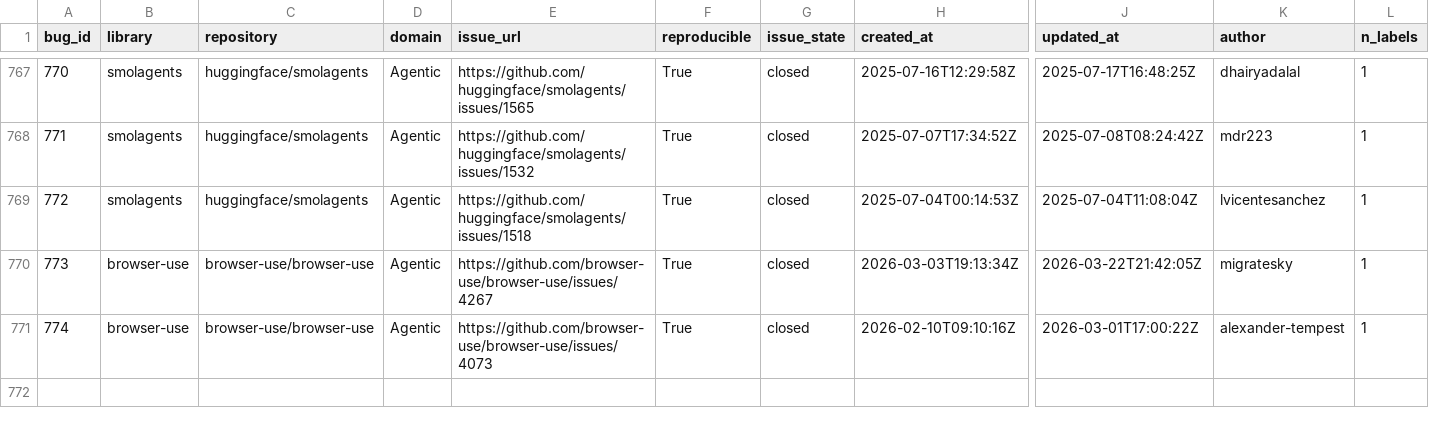
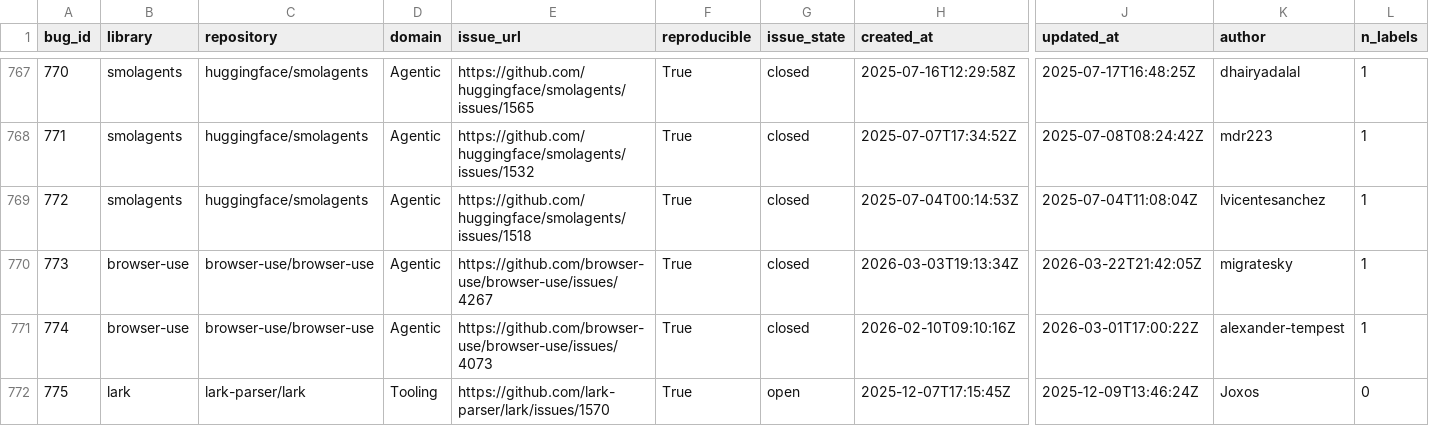
Before and after one commit to mehilshah/AIFaultBench, a CSV file: index.csv, drawn as a sheet; only a part is shown, gaps mark what is left out; rows hold the shown columns only; the diff names each change by its address in the sheet, - before the commit and + after, or states it on an @@ line.

Commit message:
Add bug 775: lark-parser/lark parenthesized with-statement parse failure (issue #1570)
Verified reproduction: the bundled python.lark grammar's with_item rule
only supports a single unparenthesized `test ["as" name]`, so valid
Python 3.9+/3.13 parenthesized with-statements fail with UnexpectedToken
on the `as` keyword. Confirmed against lark 1.3.1 / commit 9a4fb9c.

```diff
--- a/index.csv
+++ b/index.csv
+row 772: 775 | lark | lark-parser/lark | Tooling | https://github.com/lark-parser/lark/issues/1570 | True | open | 2025-12-07T17:15:45Z | 2025-12-09T13:46:24Z | Joxos | 0
```
Also changed, not shown: 14 other files.
